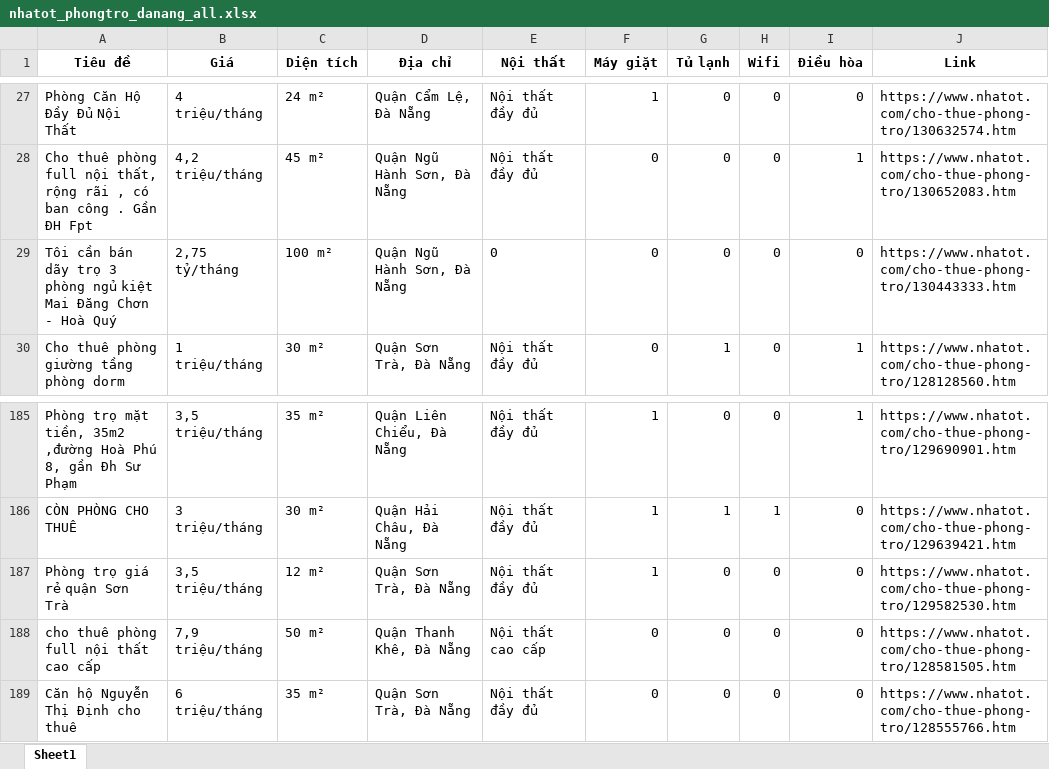
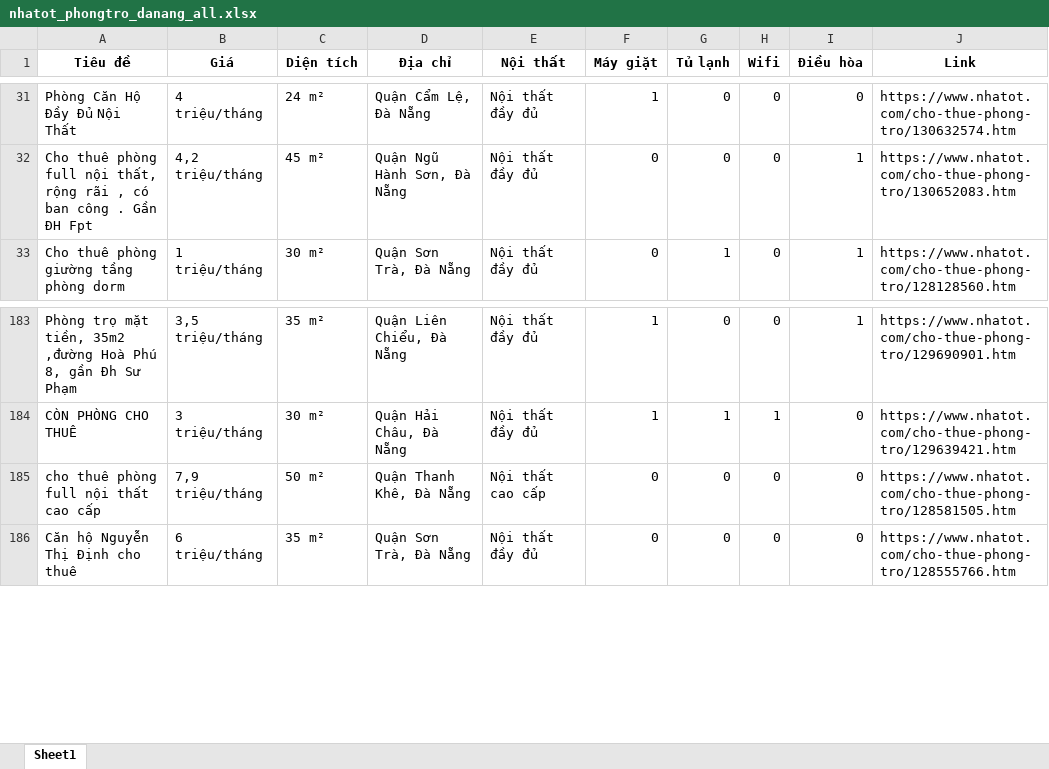
Before and after one commit to 5ude-k/c-o-d-li-u-ph-ng-tr-, an Excel workbook: nhatot_phongtro_danang_all.xlsx, sheet Sheet1, drawn as a sheet; only a part is shown, gaps mark what is left out; values as stored, in another font and other column widths than the file's, no borders; removed rows and columns are numbered as before the commit, all else as after; the diff covers the shown part only; the diff names each change by its address in the sheet, - before the commit and + after, or states it on an @@ line.

```diff
--- a/nhatot_phongtro_danang_all.xlsx (sheet Sheet1)
+++ b/nhatot_phongtro_danang_all.xlsx (sheet Sheet1)
-row 29: Tôi cần bán dãy trọ 3 phòng ngủ kiệt Mai Đăng Chơn - Hoà Quý | 2,75 tỷ/tháng | 100 m² | Quận Ngũ Hành Sơn, Đà Nẵng | 0 | 0 | 0 | 0 | 0 | https://www.nhatot.com/cho-thue-phong-tro/130443333.htm
-row 187: Phòng trọ giá rẻ quận Sơn Trà | 3,5 triệu/tháng | 12 m² | Quận Sơn Trà, Đà Nẵng | Nội thất đầy đủ | 1 | 0 | 0 | 0 | https://www.nhatot.com/cho-thue-phong-tro/129582530.htm
```
Also changed, not shown: 4 added rows, 5 removed rows and 4 moved rows elsewhere in this sheet, 3 other files.
